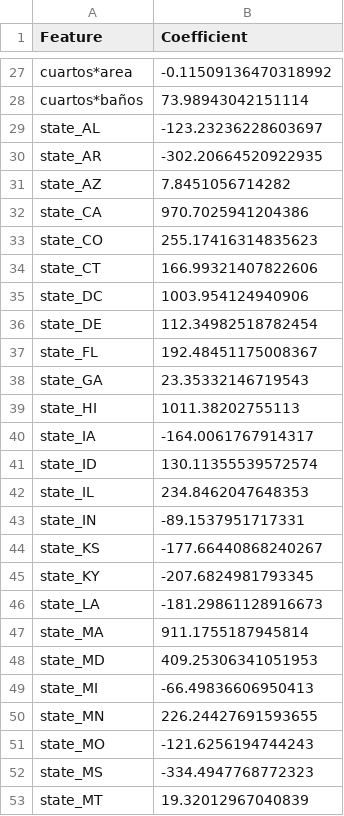
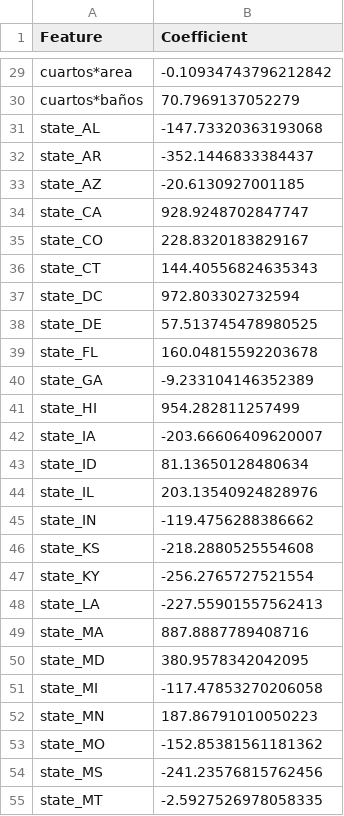
Before and after one commit to AngelaOrtiz918/Arrendamiento, a CSV file: Modelamiento/coeficientes_modelo_final.csv, drawn as a sheet; only a part is shown, gaps mark what is left out; addresses are those after the commit; the diff covers the shown part only; the diff names each change by its address in the sheet, - before the commit and + after, or states it on an @@ line.

```diff
--- a/Modelamiento/coeficientes_modelo_final.csv
+++ b/Modelamiento/coeficientes_modelo_final.csv
-B29 (Coefficient): -0.11509136470318992
+B29 (Coefficient): -0.10934743796212842
-B30 (Coefficient): 73.98943042151114
+B30 (Coefficient): 70.7969137052279
-B31 (Coefficient): -123.23236228603697
+B31 (Coefficient): -147.73320363193068
-B32 (Coefficient): -302.20664520922935
+B32 (Coefficient): -352.1446833384437
-B33 (Coefficient): 7.8451056714282
+B33 (Coefficient): -20.6130927001185
-B34 (Coefficient): 970.7025941204386
+B34 (Coefficient): 928.9248702847747
-B35 (Coefficient): 255.17416314835623
+B35 (Coefficient): 228.8320183829167
-B36 (Coefficient): 166.99321407822606
+B36 (Coefficient): 144.40556824635343
-B37 (Coefficient): 1003.954124940906
+B37 (Coefficient): 972.803302732594
-B38 (Coefficient): 112.34982518782454
+B38 (Coefficient): 57.513745478980525
-B39 (Coefficient): 192.48451175008367
+B39 (Coefficient): 160.04815592203678
-B40 (Coefficient): 23.35332146719543
+B40 (Coefficient): -9.233104146352389
-B41 (Coefficient): 1011.38202755113
+B41 (Coefficient): 954.282811257499
-B42 (Coefficient): -164.0061767914317
+B42 (Coefficient): -203.66606409620007
-B43 (Coefficient): 130.11355539572574
+B43 (Coefficient): 81.13650128480634
-B44 (Coefficient): 234.8462047648353
+B44 (Coefficient): 203.13540924828976
-B45 (Coefficient): -89.1537951717331
+B45 (Coefficient): -119.4756288386662
-B46 (Coefficient): -177.66440868240267
+B46 (Coefficient): -218.2880525554608
-B47 (Coefficient): -207.6824981793345
+B47 (Coefficient): -256.2765727521554
-B48 (Coefficient): -181.29861128916673
+B48 (Coefficient): -227.55901557562413
-B49 (Coefficient): 911.1755187945814
+B49 (Coefficient): 887.8887789408716
-B50 (Coefficient): 409.25306341051953
+B50 (Coefficient): 380.9578342042095
-B51 (Coefficient): -66.49836606950413
+B51 (Coefficient): -117.47853270206058
-B52 (Coefficient): 226.24427691593655
+B52 (Coefficient): 187.86791010050223
-B53 (Coefficient): -121.6256194744243
+B53 (Coefficient): -152.85381561181362
-B54 (Coefficient): -334.4947768772323
+B54 (Coefficient): -241.23576815762456
-B55 (Coefficient): 19.32012967040839
+B55 (Coefficient): -2.5927526978058335
```
Also changed, not shown: 4 added rows, 3 removed rows and 46 edited cells elsewhere in this file, 3 other files.
